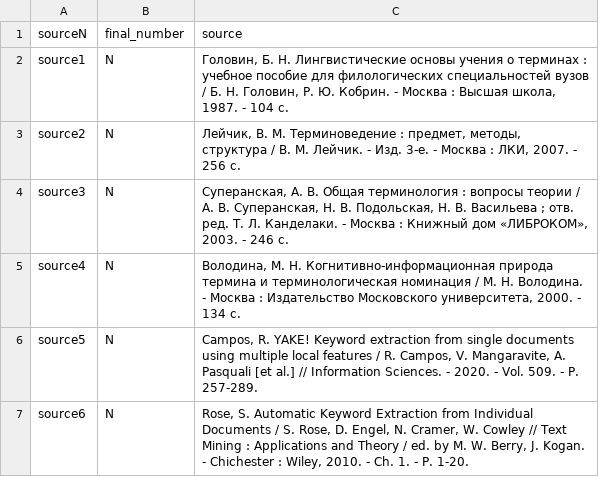
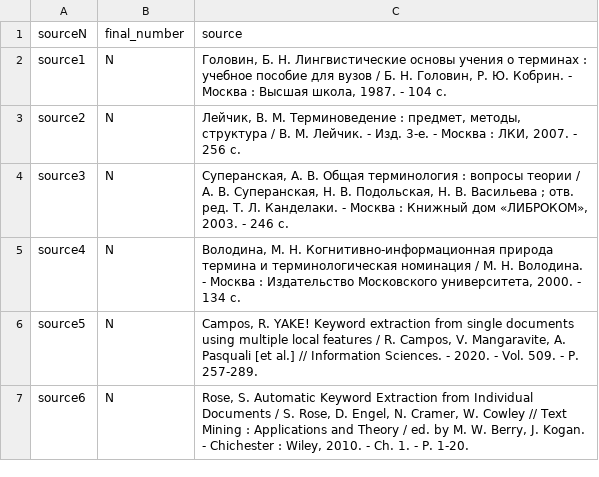
Before and after one commit to arsentiigit/tarathesis, a CSV file: docs/sourcelist/source_table.csv, drawn as a sheet.

Commit message:
Update source_table.csv

```diff
--- a/docs/sourcelist/source_table.csv
+++ b/docs/sourcelist/source_table.csv
@@ -1,3 +1,3 @@
 sourceN,final_number,source
-source1,N,"Головин, Б. Н. Лингвистические основы учения о терминах : учебное пособие для филологических специальностей вузов / Б. Н. Головин, Р. Ю. Кобрин. - Москва : Высшая школа, 1987. - 104 с."
+source1,N,"Головин, Б. Н. Лингвистические основы учения о терминах : учебное пособие для вузов / Б. Н. Головин, Р. Ю. Кобрин. - Москва : Высшая школа, 1987. - 104 с."
 source2,N,"Лейчик, В. М. Терминоведение : предмет, методы, структура / В. М. Лейчик. - Изд. 3-е. - Москва : ЛКИ, 2007. - 256 с."
```
